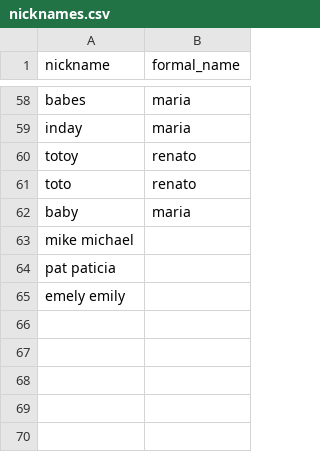
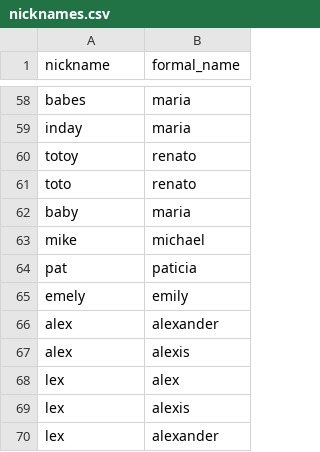
Before and after one commit to calguard/nicknames-data-2025, a CSV file: nicknames.csv, drawn as a sheet; only a part is shown, gaps mark what is left out; removed rows and columns are numbered as before the commit, all else as after; the diff names each change by its address in the sheet, - before the commit and + after, or states it on an @@ line.

Commit message:
Update nicknames.csv

```diff
--- a/nicknames.csv
+++ b/nicknames.csv
-row 63: mike michael
-row 64: pat paticia
-row 65: emely emily
+row 63: mike | michael
+row 64: pat | paticia
+row 65: emely | emily
+row 66: alex | alexander
+row 67: alex | alexis
+row 68: lex | alex
+row 69: lex | alexis
+row 70: lex | alexander
```
